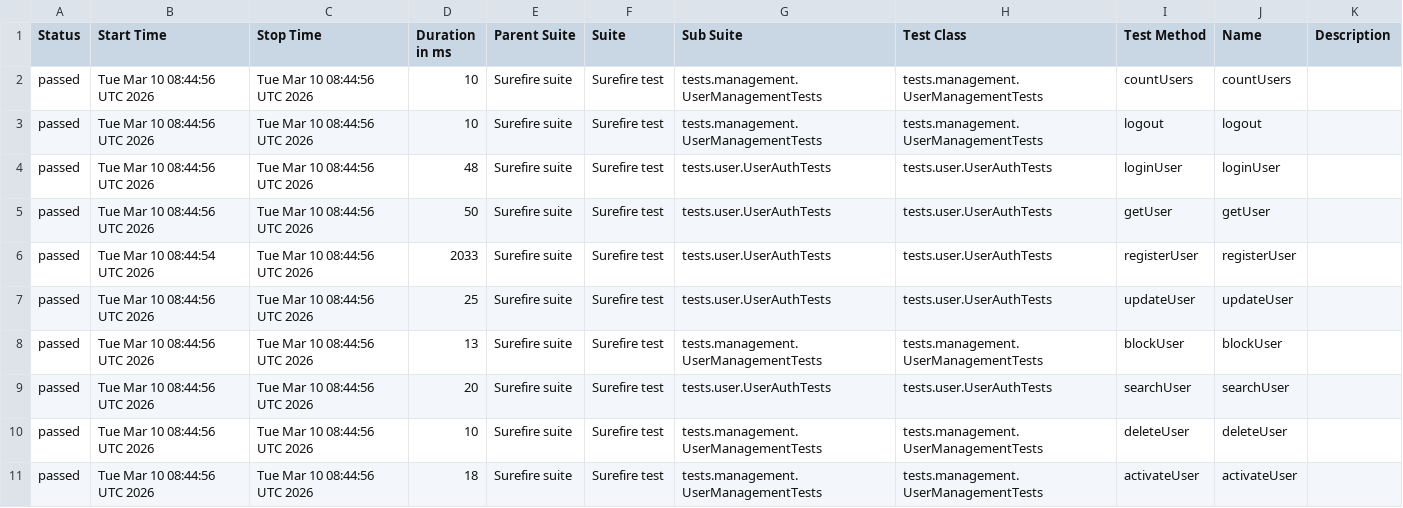
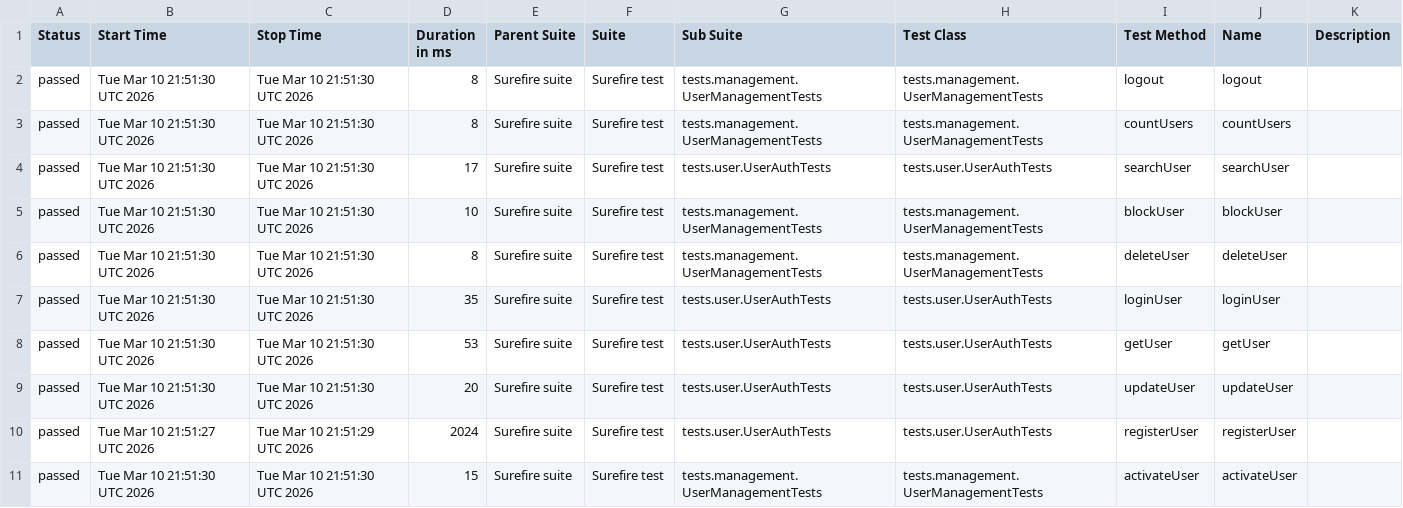
Before and after one commit to Ruturaj0861/user-restAssured, a CSV file: data/suites.csv, drawn as a sheet.

```diff
--- a/data/suites.csv
+++ b/data/suites.csv
@@ -1,11 +1,11 @@
 "Status","Start Time","Stop Time","Duration in ms","Parent Suite","Suite","Sub Suite","Test Class","Test Method","Name","Description"
-"passed","Tue Mar 10 08:44:56 UTC 2026","Tue Mar 10 08:44:56 UTC 2026","10","Surefire suite","Surefire test","tests.management.UserManagementTests","tests.management.UserManagementTests","countUsers","countUsers",""
-"passed","Tue Mar 10 08:44:56 UTC 2026","Tue Mar 10 08:44:56 UTC 2026","10","Surefire suite","Surefire test","tests.management.UserManagementTests","tests.management.UserManagementTests","logout","logout",""
-"passed","Tue Mar 10 08:44:56 UTC 2026","Tue Mar 10 08:44:56 UTC 2026","48","Surefire suite","Surefire test","tests.user.UserAuthTests","tests.user.UserAuthTests","loginUser","loginUser",""
-"passed","Tue Mar 10 08:44:56 UTC 2026","Tue Mar 10 08:44:56 UTC 2026","50","Surefire suite","Surefire test","tests.user.UserAuthTests","tests.user.UserAuthTests","getUser","getUser",""
-"passed","Tue Mar 10 08:44:54 UTC 2026","Tue Mar 10 08:44:56 UTC 2026","2033","Surefire suite","Surefire test","tests.user.UserAuthTests","tests.user.UserAuthTests","registerUser","registerUser",""
-"passed","Tue Mar 10 08:44:56 UTC 2026","Tue Mar 10 08:44:56 UTC 2026","25","Surefire suite","Surefire test","tests.user.UserAuthTests","tests.user.UserAuthTests","updateUser","updateUser",""
-"passed","Tue Mar 10 08:44:56 UTC 2026","Tue Mar 10 08:44:56 UTC 2026","13","Surefire suite","Surefire test","tests.management.UserManagementTests","tests.management.UserManagementTests","blockUser","blockUser",""
-"passed","Tue Mar 10 08:44:56 UTC 2026","Tue Mar 10 08:44:56 UTC 2026","20","Surefire suite","Surefire test","tests.user.UserAuthTests","tests.user.UserAuthTests","searchUser","searchUser",""
-"passed","Tue Mar 10 08:44:56 UTC 2026","Tue Mar 10 08:44:56 UTC 2026","10","Surefire suite","Surefire test","tests.management.UserManagementTests","tests.management.UserManagementTests","deleteUser","deleteUser",""
-"passed","Tue Mar 10 08:44:56 UTC 2026","Tue Mar 10 08:44:56 UTC 2026","18","Surefire suite","Surefire test","tests.management.UserManagementTests","tests.management.UserManagementTests","activateUser","activateUser",""
+"passed","Tue Mar 10 21:51:30 UTC 2026","Tue Mar 10 21:51:30 UTC 2026","8","Surefire suite","Surefire test","tests.management.UserManagementTests","tests.management.UserManagementTests","logout","logout",""
+"passed","Tue Mar 10 21:51:30 UTC 2026","Tue Mar 10 21:51:30 UTC 2026","8","Surefire suite","Surefire test","tests.management.UserManagementTests","tests.management.UserManagementTests","countUsers","countUsers",""
+"passed","Tue Mar 10 21:51:30 UTC 2026","Tue Mar 10 21:51:30 UTC 2026","17","Surefire suite","Surefire test","tests.user.UserAuthTests","tests.user.UserAuthTests","searchUser","searchUser",""
+"passed","Tue Mar 10 21:51:30 UTC 2026","Tue Mar 10 21:51:30 UTC 2026","10","Surefire suite","Surefire test","tests.management.UserManagementTests","tests.management.UserManagementTests","blockUser","blockUser",""
+"passed","Tue Mar 10 21:51:30 UTC 2026","Tue Mar 10 21:51:30 UTC 2026","8","Surefire suite","Surefire test","tests.management.UserManagementTests","tests.management.UserManagementTests","deleteUser","deleteUser",""
+"passed","Tue Mar 10 21:51:30 UTC 2026","Tue Mar 10 21:51:30 UTC 2026","35","Surefire suite","Surefire test","tests.user.UserAuthTests","tests.user.UserAuthTests","loginUser","loginUser",""
+"passed","Tue Mar 10 21:51:30 UTC 2026","Tue Mar 10 21:51:30 UTC 2026","53","Surefire suite","Surefire test","tests.user.UserAuthTests","tests.user.UserAuthTests","getUser","getUser",""
+"passed","Tue Mar 10 21:51:30 UTC 2026","Tue Mar 10 21:51:30 UTC 2026","20","Surefire suite","Surefire test","tests.user.UserAuthTests","tests.user.UserAuthTests","updateUser","updateUser",""
+"passed","Tue Mar 10 21:51:27 UTC 2026","Tue Mar 10 21:51:29 UTC 2026","2024","Surefire suite","Surefire test","tests.user.UserAuthTests","tests.user.UserAuthTests","registerUser","registerUser",""
+"passed","Tue Mar 10 21:51:30 UTC 2026","Tue Mar 10 21:51:30 UTC 2026","15","Surefire suite","Surefire test","tests.management.UserManagementTests","tests.management.UserManagementTests","activateUser","activateUser",""
```
Also changed, not shown: 33 other files.
